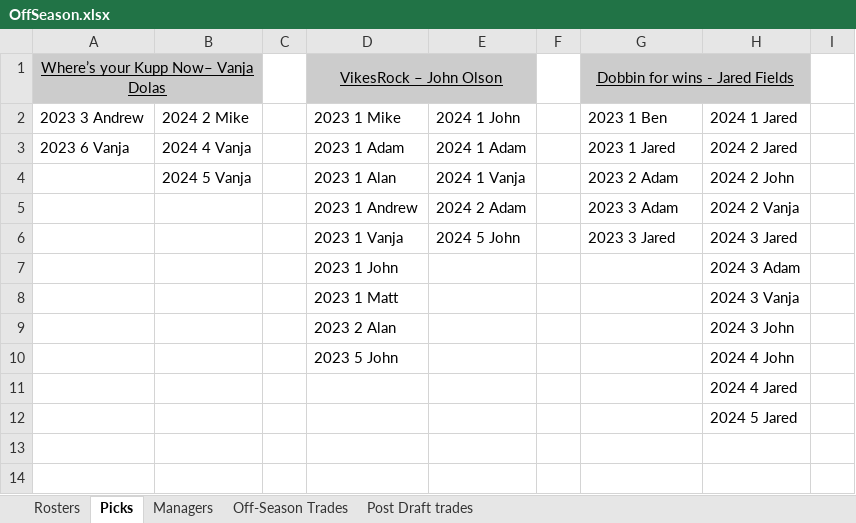
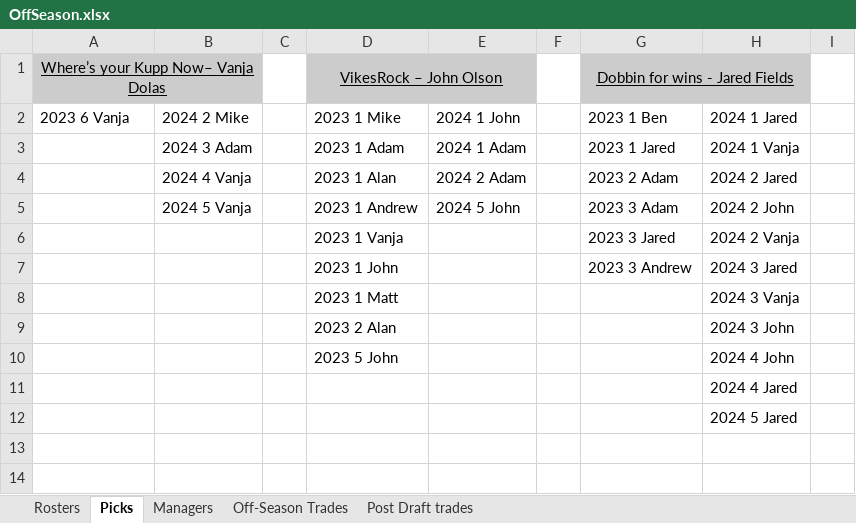
Before and after one commit to johnolson8734/Dynasty, an Excel workbook: OffSeason.xlsx, sheet Picks, drawn as a sheet; only a part is shown; values as stored, in another font and other column widths than the file's, no borders; the diff names each change by its address in the sheet, - before the commit and + after, or states it on an @@ line.

Commit message:
Two trades
1)
John 	Joe Mixon
	2024 1 Vanja
	Frank Luvu
	Andre Cisco
Jared 	Breece Hall
2)
Jared 	2024 3 Adam
	Justyn Ross
Vanja 	2023 3 Andrew

```diff
--- a/OffSeason.xlsx (sheet Picks)
+++ b/OffSeason.xlsx (sheet Picks)
-A2: 2023 3 Andrew
+A2: 2023 6 Vanja
-A3: 2023 6 Vanja
+A3: (empty)
-B3: 2024 4 Vanja
+B3: 2024 3 Adam
-H3: 2024 2 Jared
+H3: 2024 1 Vanja
-B4: 2024 5 Vanja
+B4: 2024 4 Vanja
-E4: 2024 1 Vanja
+E4: 2024 2 Adam
-H4: 2024 2 John
+H4: 2024 2 Jared
-B5: (empty)
+B5: 2024 5 Vanja
-E5: 2024 2 Adam
+E5: 2024 5 John
-H5: 2024 2 Vanja
+H5: 2024 2 John
-E6: 2024 5 John
+E6: (empty)
-H6: 2024 3 Jared
+H6: 2024 2 Vanja
-G7: (empty)
+G7: 2023 3 Andrew
-H7: 2024 3 Adam
+H7: 2024 3 Jared
```
Also changed, not shown: sheet Rosters, sheet Off-Season Trades.
